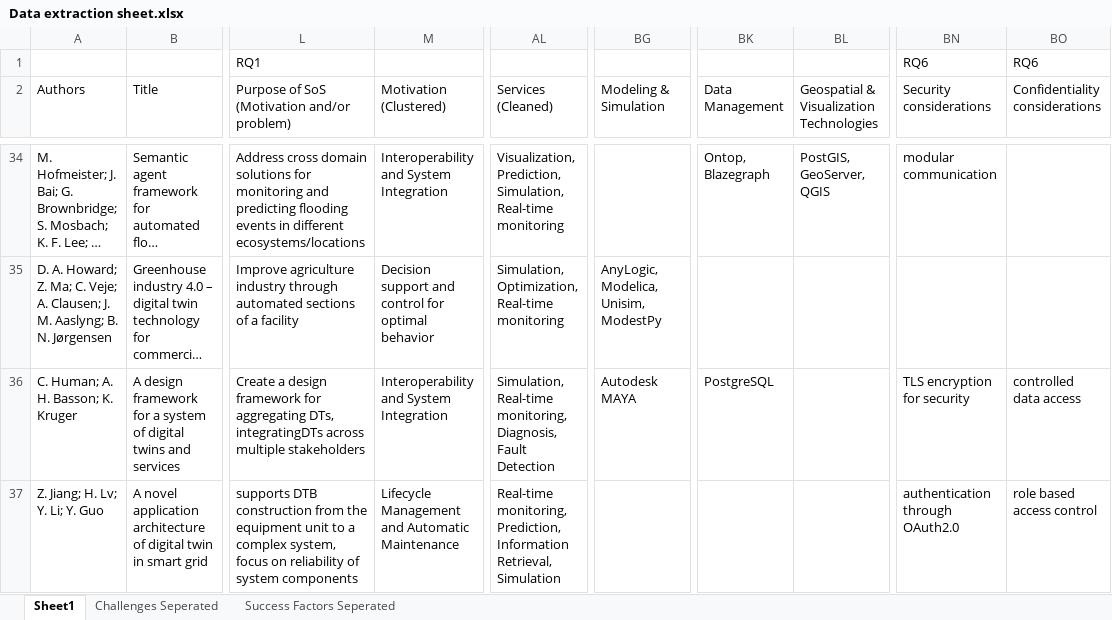
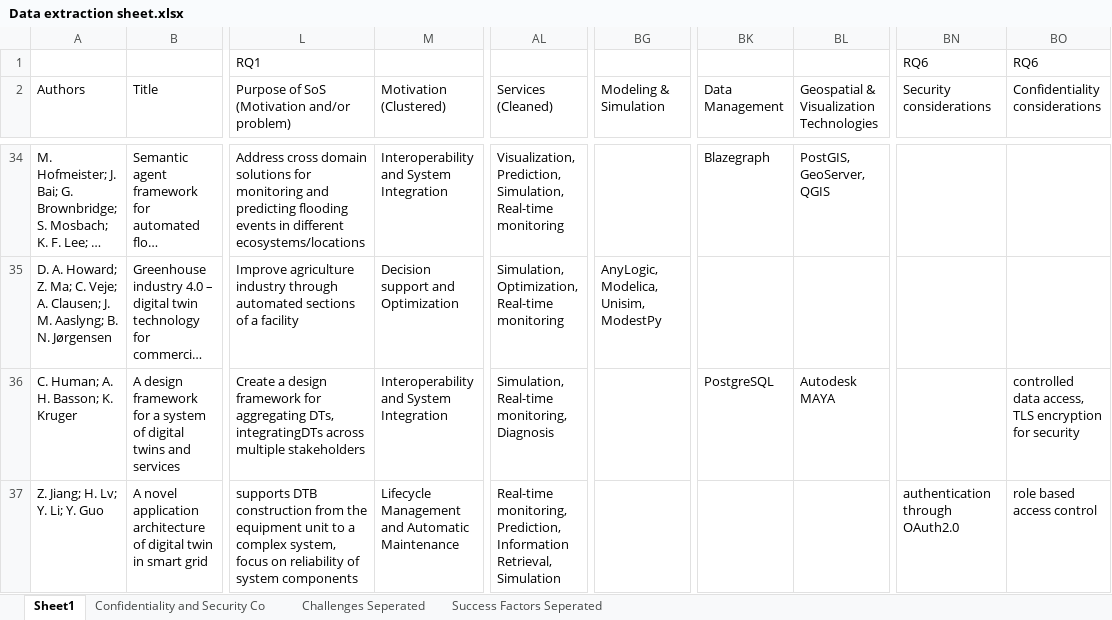
Before and after one commit to ssm-lab/system-of-twinned-systems-replication-package, an Excel workbook: data/Data extraction sheet.xlsx, sheet Sheet1, drawn as a sheet; only a part is shown, gaps mark what is left out; long unchanged cells end in …; values as stored, in another font and other column widths than the file's, no cell formats; charts and pictures not drawn; the diff covers the shown part only; the diff names each change by its address in the sheet, - before the commit and + after, or states it on an @@ line.

```diff
--- a/data/Data extraction sheet.xlsx (sheet Sheet1)
+++ b/data/Data extraction sheet.xlsx (sheet Sheet1)
+sheet tab: Confidentiality and Security Co
-BK34 (Data Management): Ontop, Blazegraph
+BK34 (Data Management): Blazegraph
-BN34 (Security considerations): modular communication
+BN34 (Security considerations): (empty)
-M35 (Motivation (Clustered)): Decision support and control for optimal behavior
+M35 (Motivation (Clustered)): Decision support and Optimization
-AL36 (Services (Cleaned)): …Real-time monitoring, Diagnosis, Fault Detection
+AL36 (Services (Cleaned)): …Real-time monitoring, Diagnosis
-BG36 (Modeling & Simulation): Autodesk MAYA
+BG36 (Modeling & Simulation): (empty)
-BL36: (empty)
+BL36: Autodesk MAYA
-BN36 (Security considerations): TLS encryption for security
+BN36 (Security considerations): (empty)
-BO36 (Confidentiality considerations): controlled data access
+BO36 (Confidentiality considerations): controlled data access, TLS encryption for security
```
Also changed, not shown: 219 edited cells elsewhere in this sheet, cell formats, charts or pictures, 25 other files.
